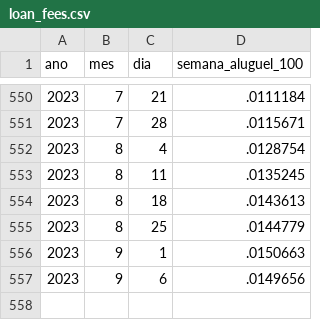
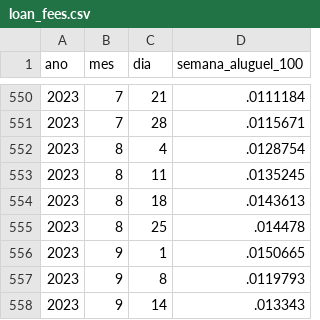
Before and after one commit to nefin/nefin.github.io, a CSV file: resources/Predictability/loan_fees.csv, drawn as a sheet; only a part is shown, gaps mark what is left out.

```diff
--- a/resources/Predictability/loan_fees.csv
+++ b/resources/Predictability/loan_fees.csv
@@ -554,4 +554,5 @@ ano,mes,dia,semana_aluguel_100
 2023,8,18,.0143613
-2023,8,25,.0144779
-2023,9,1,.0150663
-2023,9,6,.0149656
+2023,8,25,.014478
+2023,9,1,.0150665
+2023,9,8,.0119793
+2023,9,14,.013343
```
Also changed, not shown: resources/Predictability/dividend_yield.csv, resources/Predictability/short_interest.csv, 8 other files.
